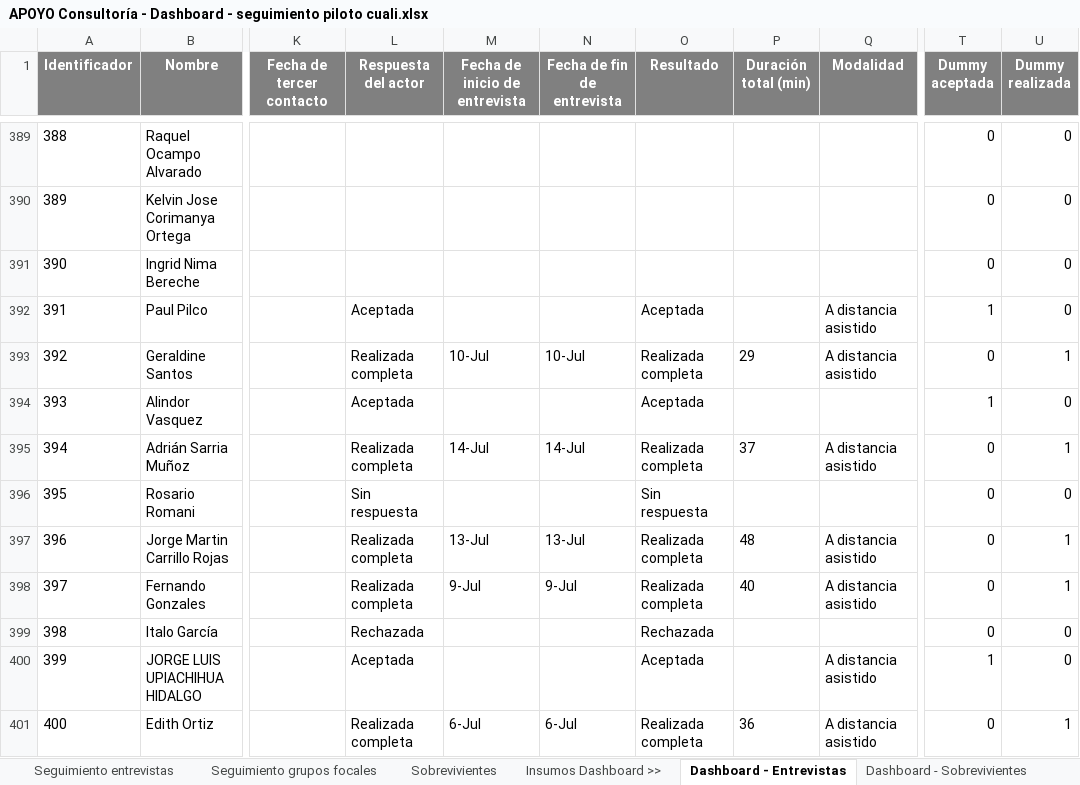
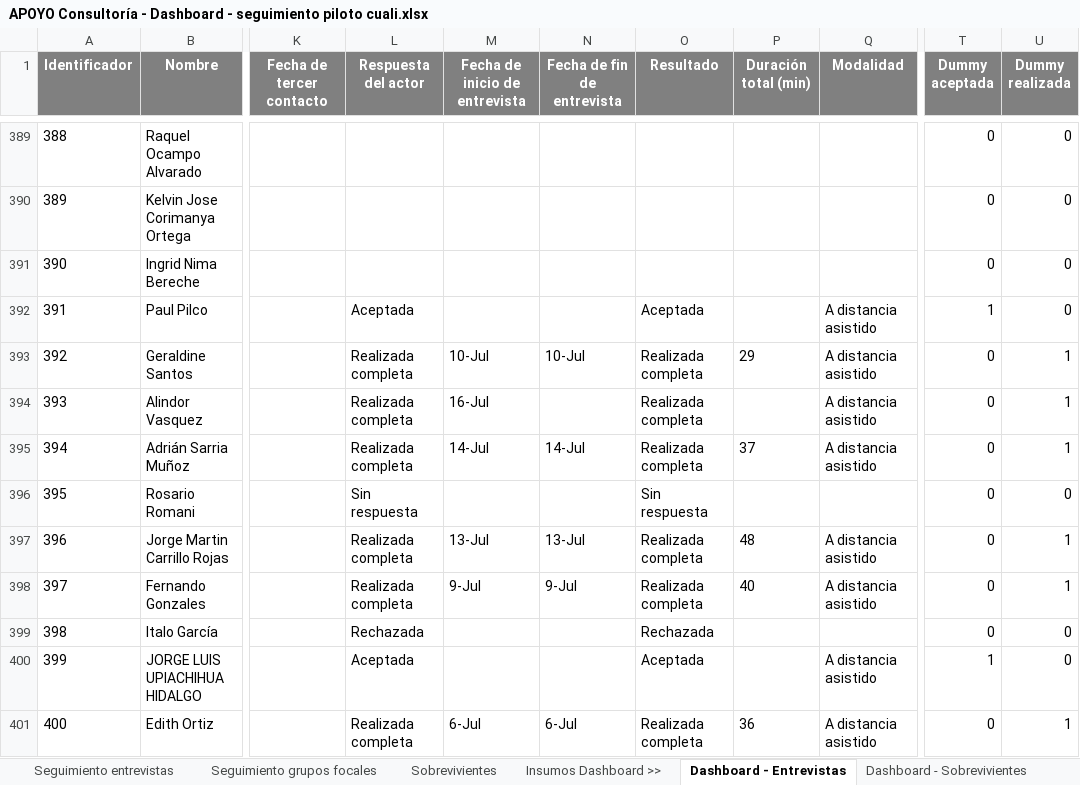
Before and after one commit to apmoncadaa-spec/dashboard-seguimiento-ijm, an Excel workbook: data/APOYO Consultoría - Dashboard - seguimiento piloto cuali.xlsx, sheet Dashboard - Entrevistas, drawn as a sheet; only a part is shown, gaps mark what is left out; values as stored, in another font and other column widths than the file's, no borders; the diff names each change by its address in the sheet, - before the commit and + after, or states it on an @@ line.

Commit message:
Add files via upload

```diff
--- a/data/APOYO Consultoría - Dashboard - seguimiento piloto cuali.xlsx (sheet Dashboard - Entrevistas)
+++ b/data/APOYO Consultoría - Dashboard - seguimiento piloto cuali.xlsx (sheet Dashboard - Entrevistas)
-L394 (Respuesta del actor): Aceptada
+L394 (Respuesta del actor): Realizada completa
-M394 (Fecha de inicio de entrevista): (empty)
+M394 (Fecha de inicio de entrevista): 16-Jul
-O394 (Resultado): Aceptada
+O394 (Resultado): Realizada completa
-Q394 (Modalidad): (empty)
+Q394 (Modalidad): A distancia asistido
-T394 (Dummy aceptada): 1
+T394 (Dummy aceptada): 0
-U394 (Dummy realizada): 0
+U394 (Dummy realizada): 1
```
Also changed, not shown: sheet Seguimiento entrevistas.
